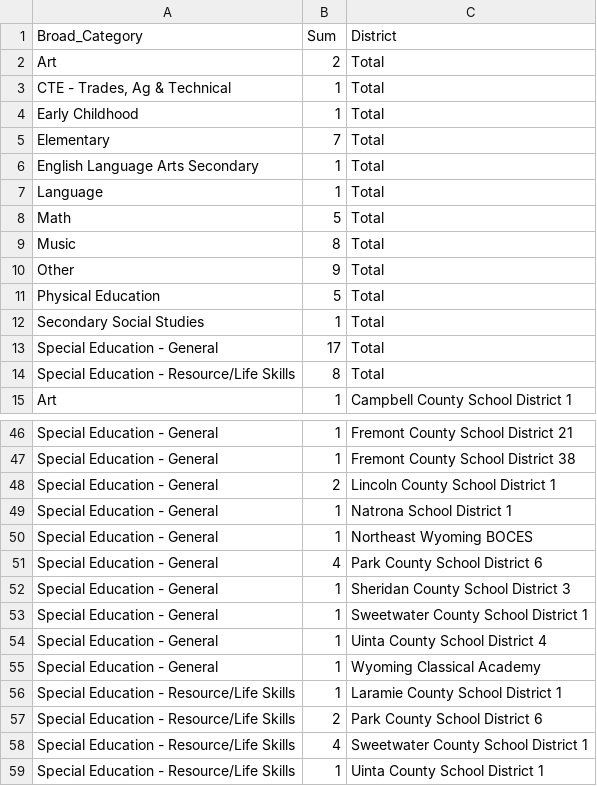
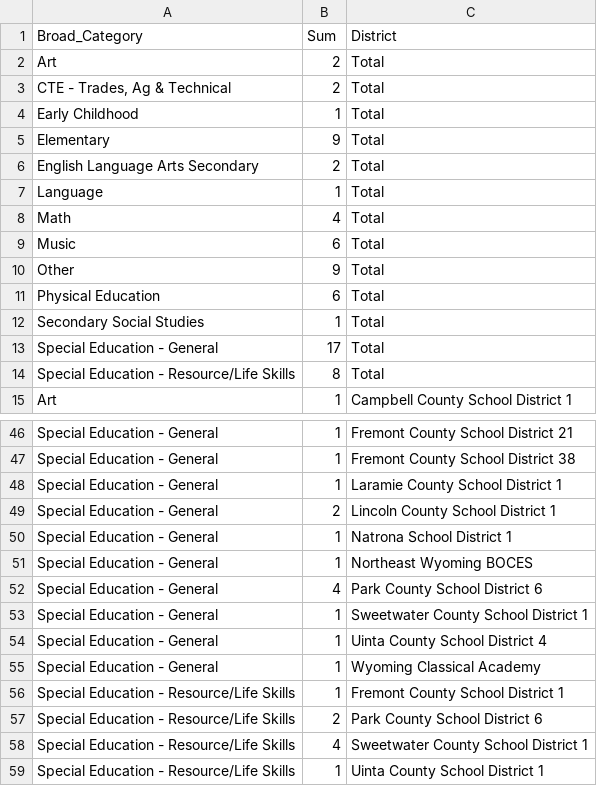
Before and after one commit to bostickmike/Wyoming-Education-Jobs-Dashboard, a CSV file: Wy_Ed_Jobs/allnow.csv, drawn as a sheet; only a part is shown, gaps mark what is left out; the diff covers the shown part only.

```diff
--- a/Wy_Ed_Jobs/allnow.csv
+++ b/Wy_Ed_Jobs/allnow.csv
@@ -2,11 +2,11 @@
 "Art",2,"Total"
-"CTE - Trades, Ag & Technical",1,"Total"
+"CTE - Trades, Ag & Technical",2,"Total"
 "Early Childhood",1,"Total"
-"Elementary",7,"Total"
-"English Language Arts Secondary",1,"Total"
+"Elementary",9,"Total"
+"English Language Arts Secondary",2,"Total"
 "Language",1,"Total"
-"Math",5,"Total"
-"Music",8,"Total"
+"Math",4,"Total"
+"Music",6,"Total"
 "Other",9,"Total"
-"Physical Education",5,"Total"
+"Physical Education",6,"Total"
 "Secondary Social Studies",1,"Total"
@@ -47,2 +47,3 @@
 "Special Education - General",1,"Fremont County School District 38"
+"Special Education - General",1,"Laramie County School District 1"
 "Special Education - General",2,"Lincoln County School District 1"
@@ -51,3 +52,2 @@
 "Special Education - General",4,"Park County School District 6"
-"Special Education - General",1,"Sheridan County School District 3"
 "Special Education - General",1,"Sweetwater County School District 1"
@@ -55,3 +55,3 @@
 "Special Education - General",1,"Wyoming Classical Academy"
-"Special Education - Resource/Life Skills",1,"Laramie County School District 1"
+"Special Education - Resource/Life Skills",1,"Fremont County School District 1"
 "Special Education - Resource/Life Skills",2,"Park County School District 6"
```
Also changed, not shown: 3 added rows, 3 removed rows and 2 edited cells elsewhere in this file, Wy_Ed_Jobs/allnow_he.csv, Wy_Ed_Jobs/allsum.csv, 10 other files.
